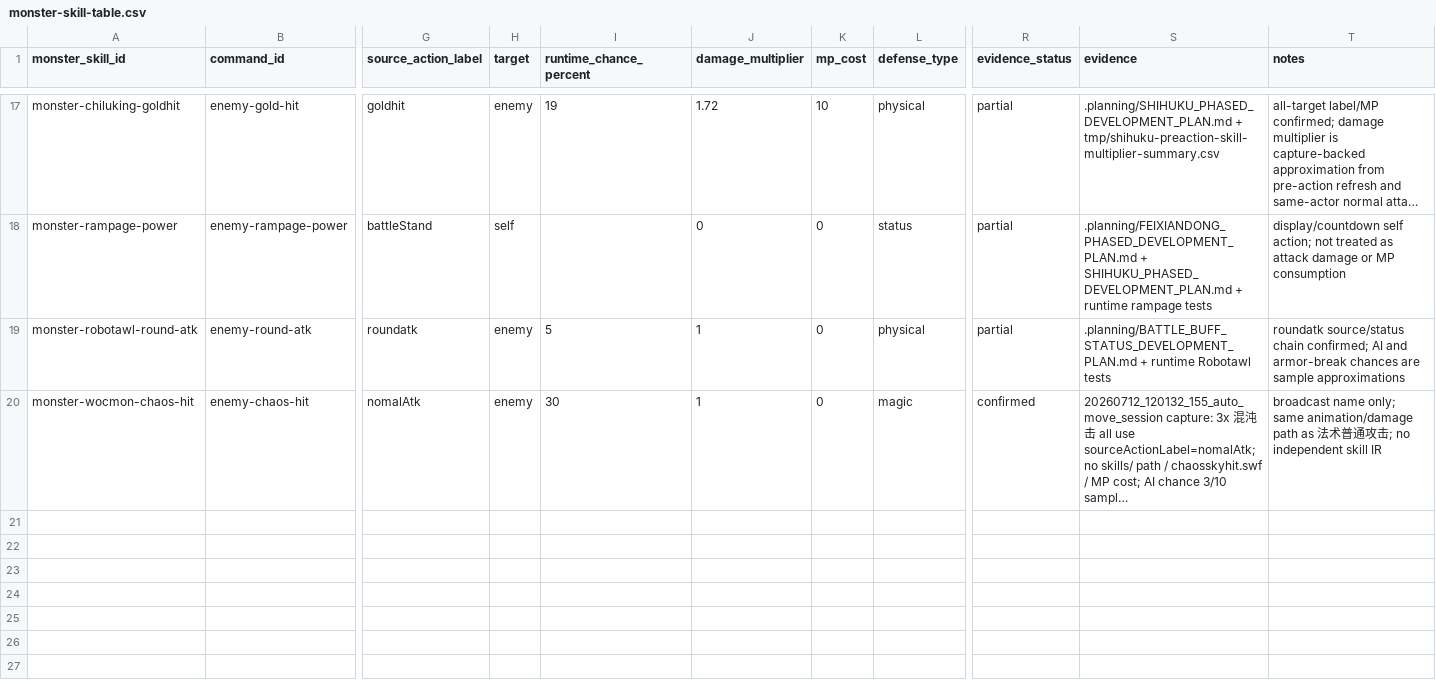
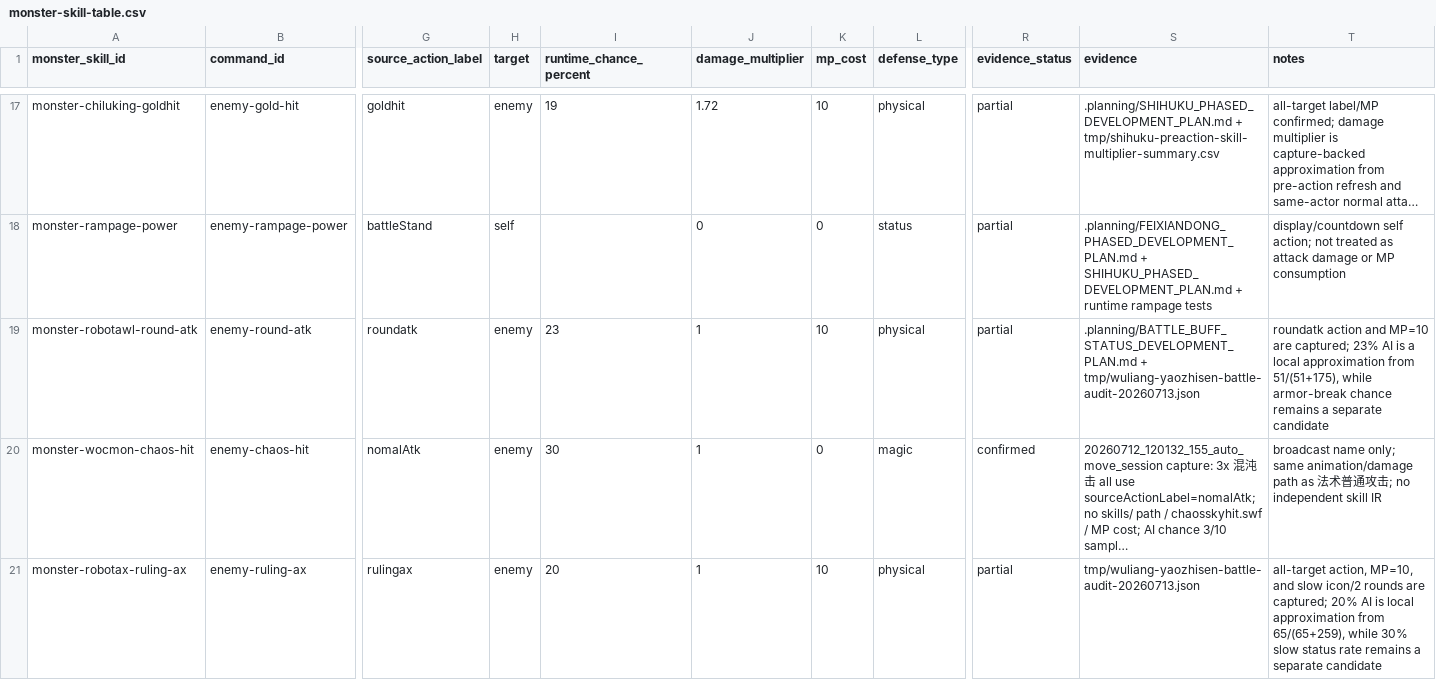
Before and after one commit to aiyouxiAAA/ai-server, a CSV file: internal/classicdata/source/monster-skill-table.csv, drawn as a sheet; only a part is shown, gaps mark what is left out; long unchanged cells end in …; rows hold the shown columns only; the diff covers the shown part only; the diff names each change by its address in the sheet, - before the commit and + after, or states it on an @@ line.

```diff
--- a/internal/classicdata/source/monster-skill-table.csv
+++ b/internal/classicdata/source/monster-skill-table.csv
-I19 (runtime_chance_percent): 5
+I19 (runtime_chance_percent): 23
-K19 (mp_cost): 0
+K19 (mp_cost): 10
-S19 (evidence): .planning/BATTLE_BUFF_STATUS_DEVELOPMENT_PLAN.md + runtime Robotawl tests
+S19 (evidence): .planning/BATTLE_BUFF_STATUS_DEVELOPMENT_PLAN.md + tmp/wuliang-yaozhisen-battle-audit-20260713.json
-T19 (notes): roundatk source/status chain confirmed; AI and armor-break chances are sample approximations
+T19 (notes): roundatk action and MP=10 are captured; 23% AI is a local approximation from 51/(51+175), while armor-break chance remains a separate candidate
+row 21: monster-robotax-ruling-ax | enemy-ruling-ax | rulingax | enemy | 20 | 1 | 10 | physical | partial | tmp/wuliang-yaozhisen-battle-audit-20260713.json | all-target action, MP=10, and slow icon/2 rounds are captured; 20% AI is local approximation from 65/(65+259), while 30% slow status rate remains a separate candidate
```
Also changed, not shown: 2 added rows elsewhere in this file, 32 other files.
